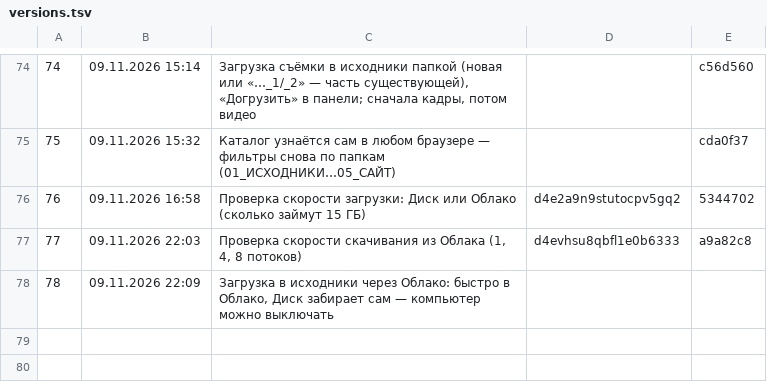
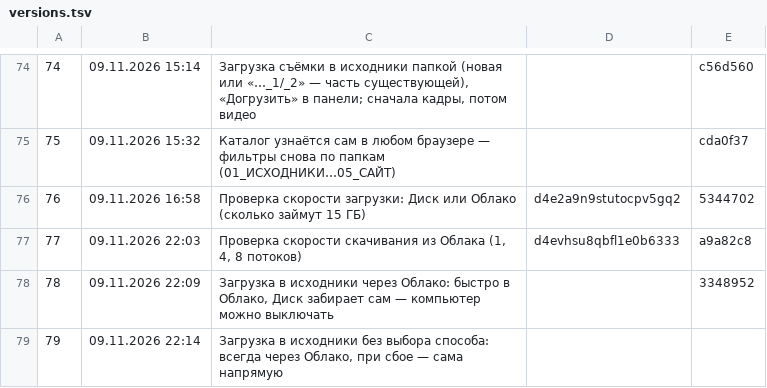
Before and after one commit to barinskim-cmyk/content-pulse, a TSV file: tools/versions.tsv, drawn as a sheet; only a part is shown, gaps mark what is left out.

```diff
--- a/tools/versions.tsv
+++ b/tools/versions.tsv
@@ -77,2 +77,3 @@
 77	09.11.2026 22:03	Проверка скорости скачивания из Облака (1, 4, 8 потоков)	d4evhsu8qbfl1e0b6333	a9a82c8
-78	09.11.2026 22:09	Загрузка в исходники через Облако: быстро в Облако, Диск забирает сам — компьютер можно выключать		
+78	09.11.2026 22:09	Загрузка в исходники через Облако: быстро в Облако, Диск забирает сам — компьютер можно выключать		3348952
+79	09.11.2026 22:14	Загрузка в исходники без выбора способа: всегда через Облако, при сбое — сама напрямую		
```
Also changed, not shown: 5 other files.
